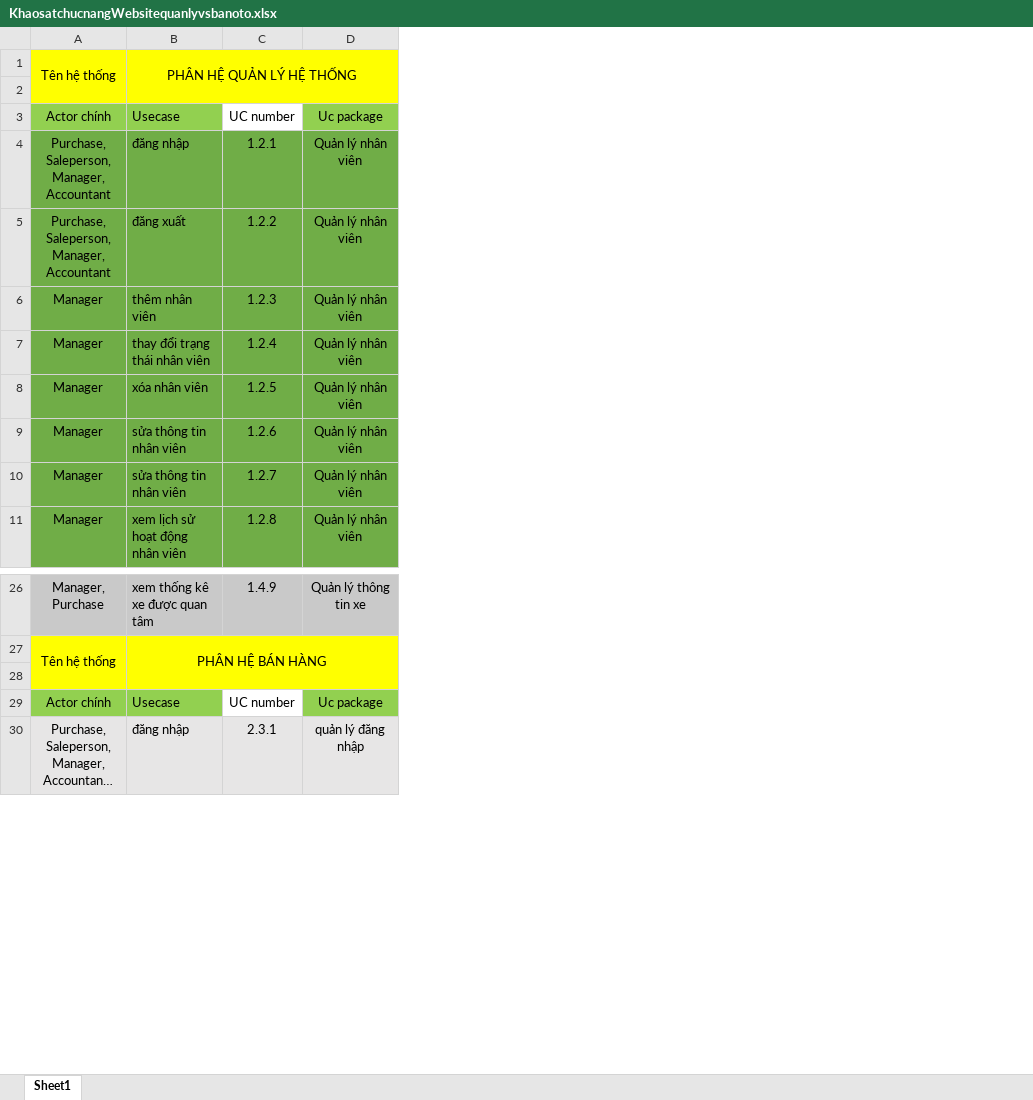
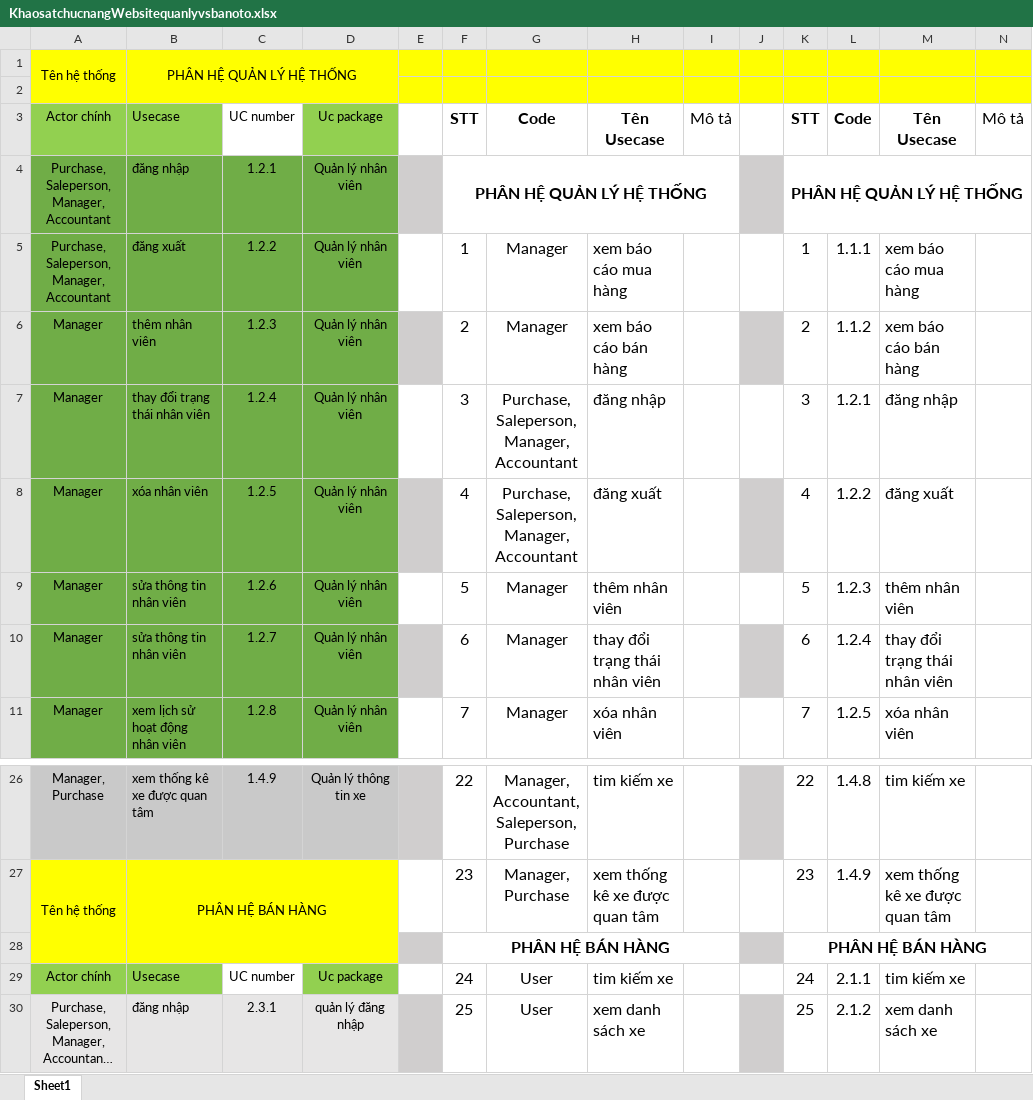
Before and after one commit to thangmn1/Car_Showroom_Management, an Excel workbook: 2nd_session/KhaosatchucnangWebsitequanlyvsbanoto.xlsx, sheet Sheet1, drawn as a sheet; only a part is shown, gaps mark what is left out; long unchanged cells end in …; values as stored, in another font and other column widths than the file's, no borders; charts and pictures not drawn; the diff names each change by its address in the sheet, - before the commit and + after, or states it on an @@ line.

```diff
--- a/2nd_session/KhaosatchucnangWebsitequanlyvsbanoto.xlsx (sheet Sheet1)
+++ b/2nd_session/KhaosatchucnangWebsitequanlyvsbanoto.xlsx (sheet Sheet1)
+column E, empty
+column F, rows 3-11: STT | PHÂN HỆ QUẢN LÝ HỆ THỐNG | 1 | 2 | 3 | 4 | 5 | 6 | 7; rows 26-30: 22 | 23 | PHÂN HỆ BÁN HÀNG | 24 | 25
+column G, rows 3-11: Code |  | Manager | Manager | Purchase, Saleperson, Manager, Accountant | Purchase, Saleperson, Manager, Accountant | Manager | Manager | Manager; rows 26-30: Manager, Accountant, Saleperson, Purchase | Manager, Purchase |  | User | User
+column H, rows 3-11: Tên Usecase |  | xem báo cáo mua hàng | xem báo cáo bán hàng | đăng nhập | đăng xuất | thêm nhân viên | thay đổi trạng thái nhân viên | xóa nhân viên; rows 26-30: tim kiếm xe | xem thống kê xe được quan tâm |  | tim kiếm xe | xem danh sách xe
+column I, row 3: Mô tả
+column J, empty
+column K, rows 3-11: STT | PHÂN HỆ QUẢN LÝ HỆ THỐNG | 1 | 2 | 3 | 4 | 5 | 6 | 7; rows 26-30: 22 | 23 | PHÂN HỆ BÁN HÀNG | 24 | 25
+column L, rows 3-11: Code |  | 1.1.1 | 1.1.2 | 1.2.1 | 1.2.2 | 1.2.3 | 1.2.4 | 1.2.5; rows 26-30: 1.4.8 | 1.4.9 |  | 2.1.1 | 2.1.2
+column M, rows 3-11: Tên Usecase |  | xem báo cáo mua hàng | xem báo cáo bán hàng | đăng nhập | đăng xuất | thêm nhân viên | thay đổi trạng thái nhân viên | xóa nhân viên; rows 26-30: tim kiếm xe | xem thống kê xe được quan tâm |  | tim kiếm xe | xem danh sách xe
+column N, row 3: Mô tả
-row 28: (empty)
+row 28:  |  |  |  |  | PHÂN HỆ BÁN HÀNG |  |  |  |  | PHÂN HỆ BÁN HÀNG
```
Also changed, not shown: charts or pictures, 8 other files.
